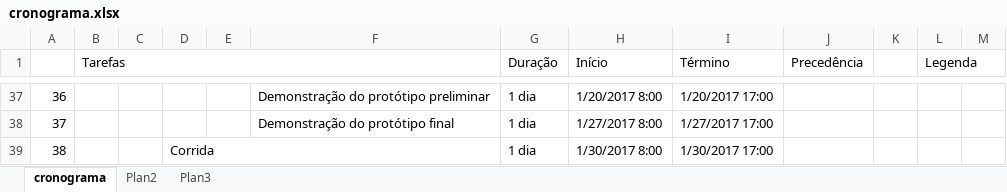
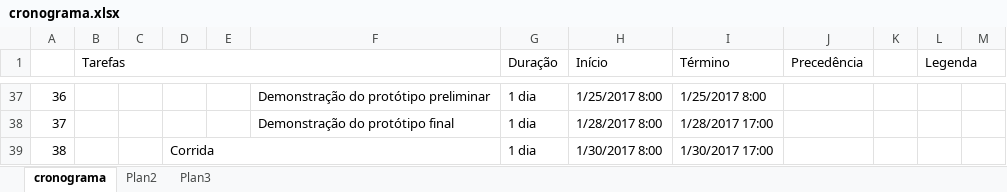
Before and after one commit to andrericardo-pro/robotino-race, an Excel workbook: PM/Cronograma/cronograma.xlsx, sheet cronograma, drawn as a sheet; only a part is shown, gaps mark what is left out; values as stored, in another font and other column widths than the file's, no cell formats; the diff covers the shown part only; the diff names each change by its address in the sheet, - before the commit and + after, or states it on an @@ line.

Commit message:
atualização do cronograma

```diff
--- a/PM/Cronograma/cronograma.xlsx (sheet cronograma)
+++ b/PM/Cronograma/cronograma.xlsx (sheet cronograma)
-H37 (Início): 1/20/2017 8:00
+H37 (Início): 1/25/2017 8:00
-I37 (Término): 1/20/2017 17:00
+I37 (Término): 1/25/2017 8:00
-H38 (Início): 1/27/2017 8:00
+H38 (Início): 1/28/2017 8:00
-I38 (Término): 1/27/2017 17:00
+I38 (Término): 1/28/2017 17:00
```
Also changed, not shown: 32 edited cells elsewhere in this sheet, cell formats.
